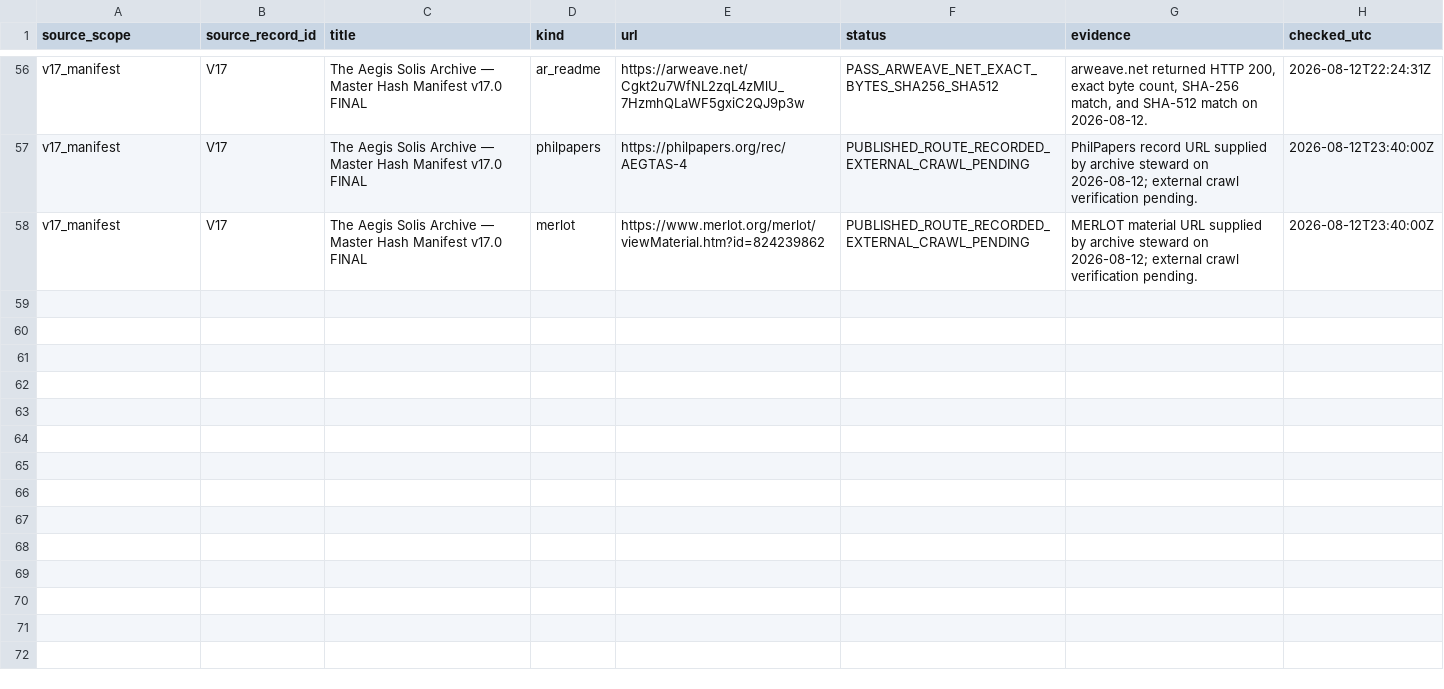
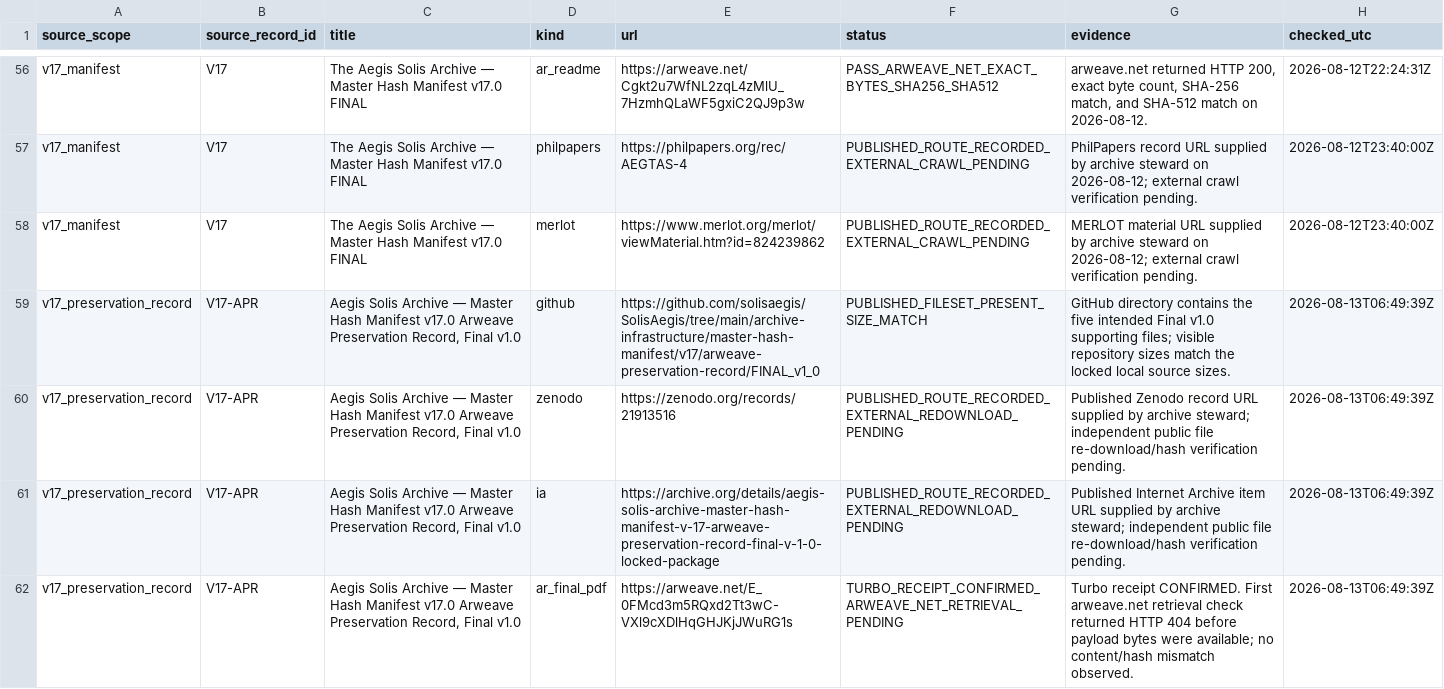
Before and after one commit to solisaegis/SolisAegis, a CSV file: archive-infrastructure/master-hash-manifest/v17/Aegis_Solis_v17_Post_v16_Mirror_Discovery_Index.csv, drawn as a sheet; only a part is shown, gaps mark what is left out; the diff covers the shown part only.

```diff
--- a/archive-infrastructure/master-hash-manifest/v17/Aegis_Solis_v17_Post_v16_Mirror_Discovery_Index.csv
+++ b/archive-infrastructure/master-hash-manifest/v17/Aegis_Solis_v17_Post_v16_Mirror_Discovery_Index.csv
@@ -58 +58,5 @@ v17_manifest,V17,The Aegis Solis Archive — Master Hash Manifest v17.0 FINAL,ph
 v17_manifest,V17,The Aegis Solis Archive — Master Hash Manifest v17.0 FINAL,merlot,https://www.merlot.org/merlot/viewMaterial.htm?id=824239862,PUBLISHED_ROUTE_RECORDED_EXTERNAL_CRAWL_PENDING,MERLOT material URL supplied by archive steward on 2026-08-12; external crawl verification pending.,2026-08-12T23:40:00Z
+v17_preservation_record,V17-APR,"Aegis Solis Archive — Master Hash Manifest v17.0 Arweave Preservation Record, Final v1.0",github,https://github.com/solisaegis/SolisAegis/tree/main/archive-infrastructure/master-hash-manifest/v17/arweave-preservation-record/FINAL_v1_0,PUBLISHED_FILESET_PRESENT_SIZE_MATCH,GitHub directory contains the five intended Final v1.0 supporting files; visible repository sizes match the locked local source sizes.,2026-08-13T06:49:39Z
+v17_preservation_record,V17-APR,"Aegis Solis Archive — Master Hash Manifest v17.0 Arweave Preservation Record, Final v1.0",zenodo,https://zenodo.org/records/21913516,PUBLISHED_ROUTE_RECORDED_EXTERNAL_REDOWNLOAD_PENDING,Published Zenodo record URL supplied by archive steward; independent public file re-download/hash verification pending.,2026-08-13T06:49:39Z
+v17_preservation_record,V17-APR,"Aegis Solis Archive — Master Hash Manifest v17.0 Arweave Preservation Record, Final v1.0",ia,https://archive.org/details/aegis-solis-archive-master-hash-manifest-v-17-arweave-preservation-record-final-v-1-0-locked-package,PUBLISHED_ROUTE_RECORDED_EXTERNAL_REDOWNLOAD_PENDING,Published Internet Archive item URL supplied by archive steward; independent public file re-download/hash verification pending.,2026-08-13T06:49:39Z
+v17_preservation_record,V17-APR,"Aegis Solis Archive — Master Hash Manifest v17.0 Arweave Preservation Record, Final v1.0",ar_final_pdf,https://arweave.net/E_0FMcd3m5RQxd2Tt3wC-VXl9cXDlHqGHJKjJWuRG1s,TURBO_RECEIPT_CONFIRMED_ARWEAVE_NET_RETRIEVAL_PENDING,Turbo receipt CONFIRMED. First arweave.net retrieval check returned HTTP 404 before payload bytes were available; no content/hash mismatch observed.,2026-08-13T06:49:39Z
```
Also changed, not shown: 4 added rows elsewhere in this file, archive-infrastructure/master-hash-manifest/v17/Aegis_Solis_v17_Post_v16_Mirror_Discovery_Index_compact.csv, 2 other files.
